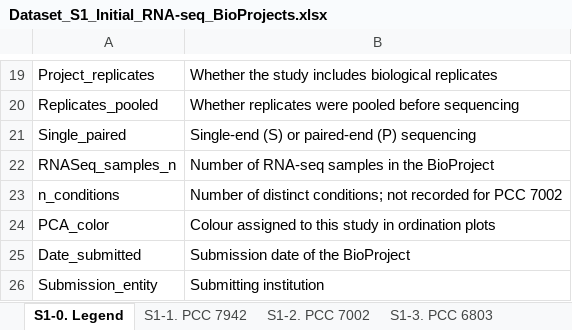
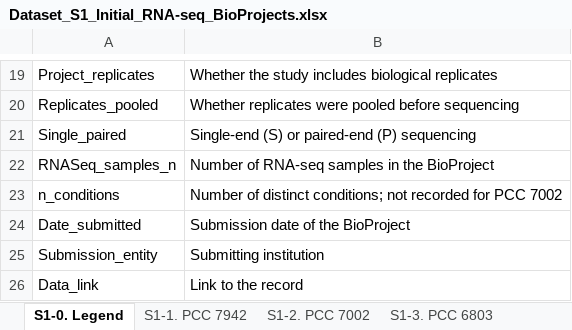
Before and after one commit to PBohutskyi/cyano-core-GRN, an Excel workbook: datasets/Dataset_S1_Initial_RNA-seq_BioProjects.xlsx, sheet S1-0. Legend, drawn as a sheet; only a part is shown, gaps mark what is left out; the shorter side is filled out with more unchanged rows; values as stored, in another font and other column widths than the file's, no borders; the diff names each change by its address in the sheet, - before the commit and + after, or states it on an @@ line.

```diff
--- a/datasets/Dataset_S1_Initial_RNA-seq_BioProjects.xlsx (sheet S1-0. Legend)
+++ b/datasets/Dataset_S1_Initial_RNA-seq_BioProjects.xlsx (sheet S1-0. Legend)
-row 24: PCA_color | Colour assigned to this study in ordination plots
```
Also changed, not shown: sheet S1-2. PCC 7002, sheet S1-1. PCC 7942, sheet S1-3. PCC 6803, datasets/Dataset_S2_PostQC_RNAseq_samples.xlsx, datasets/Dataset_S4_Initial_putative_TFs.xlsx, 33 other files.
